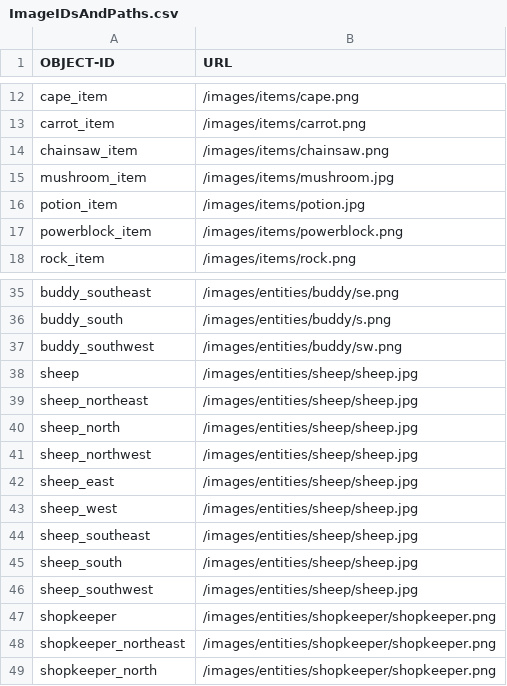
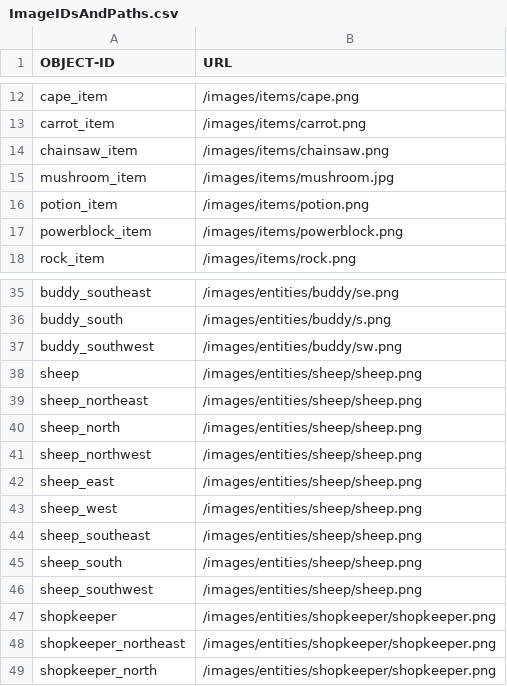
Before and after one commit to OopsIDidItAgain/RPG_Iter2, a CSV file: app/src/main/resources/assets/ImageIDsAndPaths.csv, drawn as a sheet; only a part is shown, gaps mark what is left out.

Commit message:
assets

```diff
--- a/app/src/main/resources/assets/ImageIDsAndPaths.csv
+++ b/app/src/main/resources/assets/ImageIDsAndPaths.csv
@@ -15,3 +15,3 @@ chainsaw_item,/images/items/chainsaw.png
 mushroom_item,/images/items/mushroom.jpg
-potion_item,/images/items/potion.jpg
+potion_item,/images/items/potion.png
 powerblock_item,/images/items/powerblock.png
@@ -37,11 +37,11 @@ buddy_south,/images/entities/buddy/s.png
 buddy_southwest,/images/entities/buddy/sw.png
-sheep,/images/entities/sheep/sheep.jpg
-sheep_northeast,/images/entities/sheep/sheep.jpg
-sheep_north,/images/entities/sheep/sheep.jpg
-sheep_northwest,/images/entities/sheep/sheep.jpg
-sheep_east,/images/entities/sheep/sheep.jpg
-sheep_west,/images/entities/sheep/sheep.jpg
-sheep_southeast,/images/entities/sheep/sheep.jpg
-sheep_south,/images/entities/sheep/sheep.jpg
-sheep_southwest,/images/entities/sheep/sheep.jpg
+sheep,/images/entities/sheep/sheep.png
+sheep_northeast,/images/entities/sheep/sheep.png
+sheep_north,/images/entities/sheep/sheep.png
+sheep_northwest,/images/entities/sheep/sheep.png
+sheep_east,/images/entities/sheep/sheep.png
+sheep_west,/images/entities/sheep/sheep.png
+sheep_southeast,/images/entities/sheep/sheep.png
+sheep_south,/images/entities/sheep/sheep.png
+sheep_southwest,/images/entities/sheep/sheep.png
 shopkeeper,/images/entities/shopkeeper/shopkeeper.png
```
Also changed, not shown: 3 other files.
